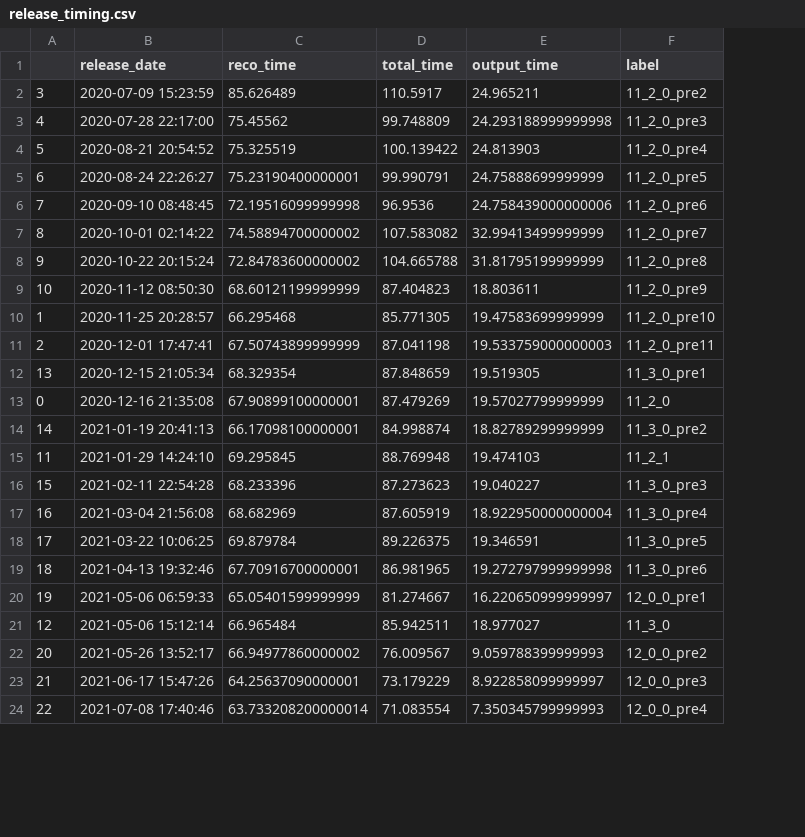
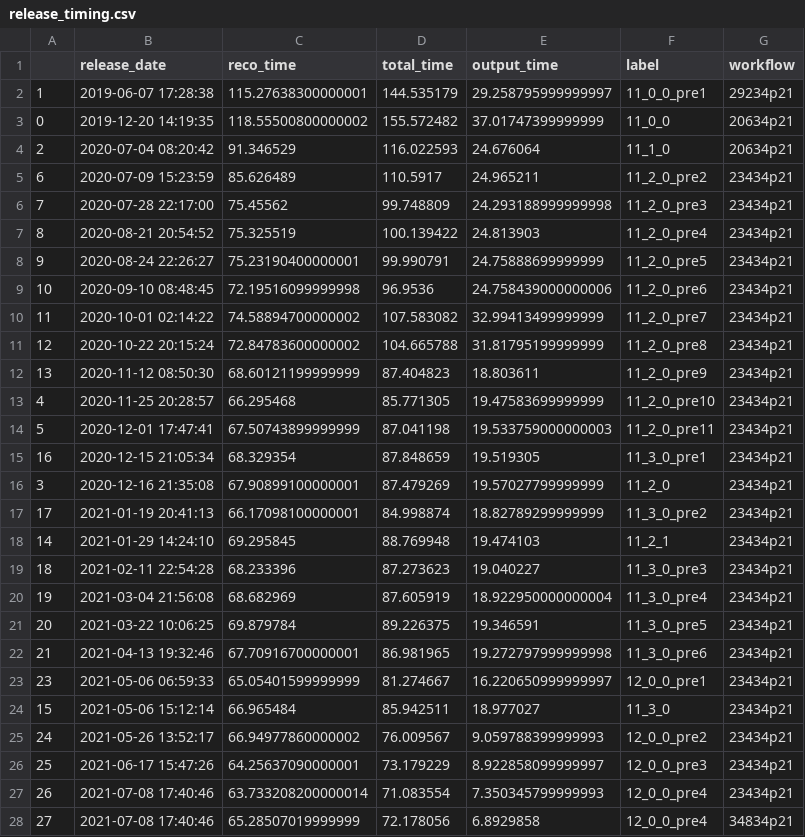
Before and after one commit to xoqhdgh1002/cms-reco-profiling, a CSV file: results/release_timing.csv, drawn as a sheet; only a part is shown; addresses are those after the commit; the diff covers the shown part only; the diff names each change by its address in the sheet, - before the commit and + after, or states it on an @@ line.

Commit message:
added release evolution plot

```diff
--- a/results/release_timing.csv
+++ b/results/release_timing.csv
+column G (workflow), rows 5-27: all 23434p21
+row 2: 1 | 2019-06-07 17:28:38 | 115.27638300000001 | 144.535179 | 29.258795999999997 | 11_0_0_pre1 | 29234p21
+row 3: 0 | 2019-12-20 14:19:35 | 118.55500800000002 | 155.572482 | 37.01747399999999 | 11_0_0 | 20634p21
+row 4: 2 | 2020-07-04 08:20:42 | 91.346529 | 116.022593 | 24.676064 | 11_1_0 | 20634p21
-A5: 3
+A5: 6
-A6: 4
+A6: 7
-A7: 5
+A7: 8
-A8: 6
+A8: 9
-A9: 7
+A9: 10
-A10: 8
+A10: 11
-A11: 9
+A11: 12
-A12: 10
+A12: 13
-A13: 1
+A13: 4
-A14: 2
+A14: 5
-A15: 13
+A15: 16
-A16: 0
+A16: 3
-A17: 14
+A17: 17
-A18: 11
+A18: 14
-A19: 15
+A19: 18
-A20: 16
+A20: 19
-A21: 17
+A21: 20
-A22: 18
+A22: 21
-A23: 19
+A23: 23
-A24: 12
+A24: 15
-A25: 20
+A25: 24
-A26: 21
+A26: 25
-A27: 22
+A27: 26
+row 28: 27 | 2021-07-08 17:40:46 | 65.28507019999999 | 72.178056 | 6.8929858 | 12_0_0_pre4 | 34834p21
```
Also changed, not shown: 6 added rows and 1 edited cell elsewhere in this file, 4 other files.
